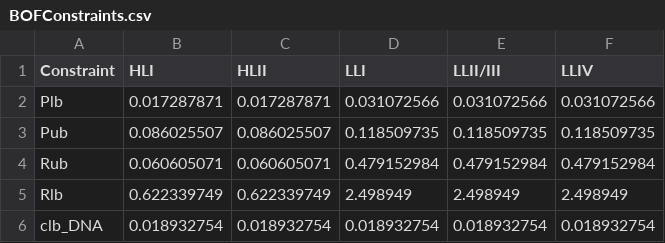
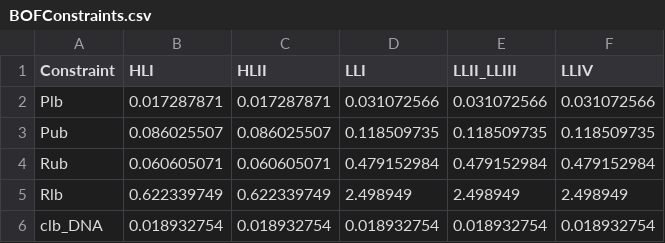
Before and after one commit to jrcasey/mse_AMT_deprecated, a CSV file: data/db/BOFConstraints.csv, drawn as a sheet; only a part is shown.

```diff
--- a/data/db/BOFConstraints.csv
+++ b/data/db/BOFConstraints.csv
@@ -1,2 +1,2 @@
-Constraint,HLI,HLII,LLI,LLII/III,LLIV
+Constraint,HLI,HLII,LLI,LLII_LLIII,LLIV
 Plb,0.017287871,0.017287871,0.031072566,0.031072566,0.031072566
```
Also changed, not shown: data/db/OGTDat.csv, data/db/orgDatabase.csv, 5 other files.
